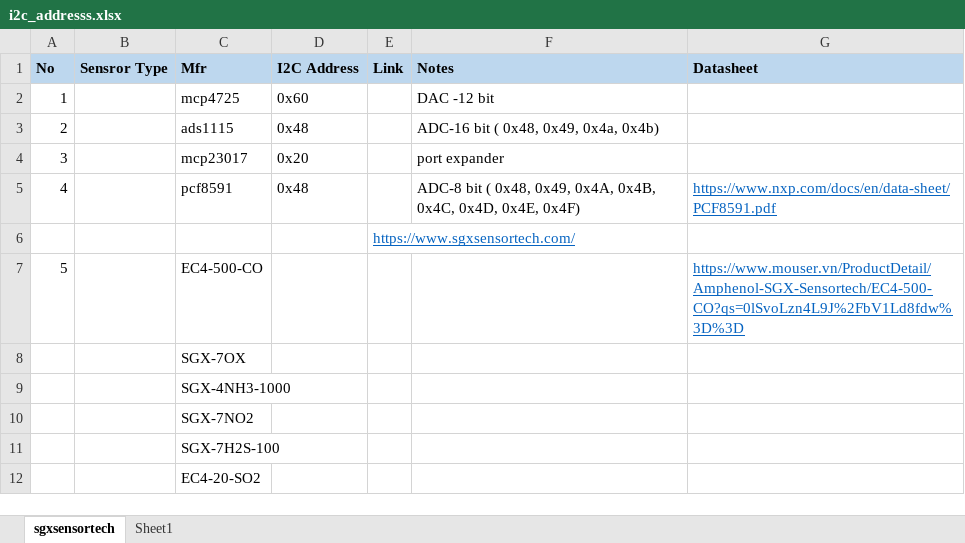
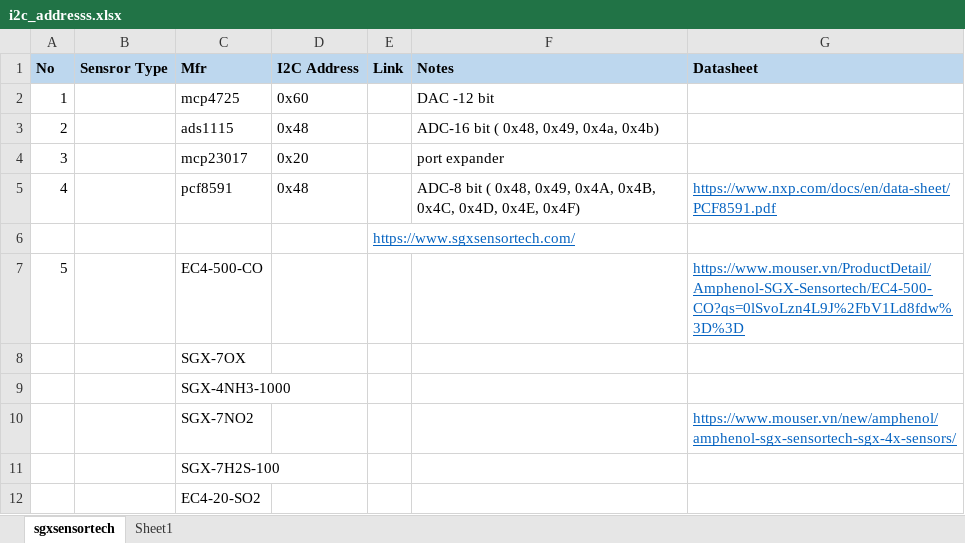
Before and after one commit to letrthong/hardware, an Excel workbook: sgxsensortech/i2c_addresss.xlsx, sheet sgxsensortech, drawn as a sheet; values as stored, in another font and other column widths than the file's, no borders; the diff names each change by its address in the sheet, - before the commit and + after, or states it on an @@ line.

Commit message:
Update i2c_addresss.xlsx

```diff
--- a/sgxsensortech/i2c_addresss.xlsx (sheet sgxsensortech)
+++ b/sgxsensortech/i2c_addresss.xlsx (sheet sgxsensortech)
-G10 (Datasheet): (empty)
+G10 (Datasheet): https://www.mouser.vn/new/amphenol/amphenol-sgx-sensortech-sgx-4x-sensors/
```
